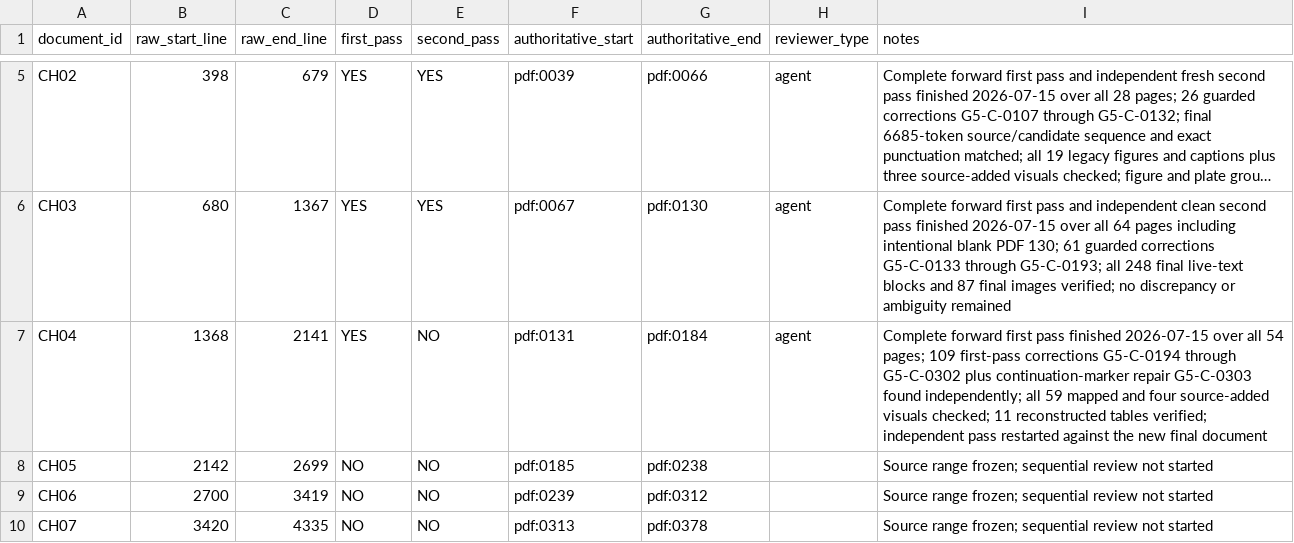
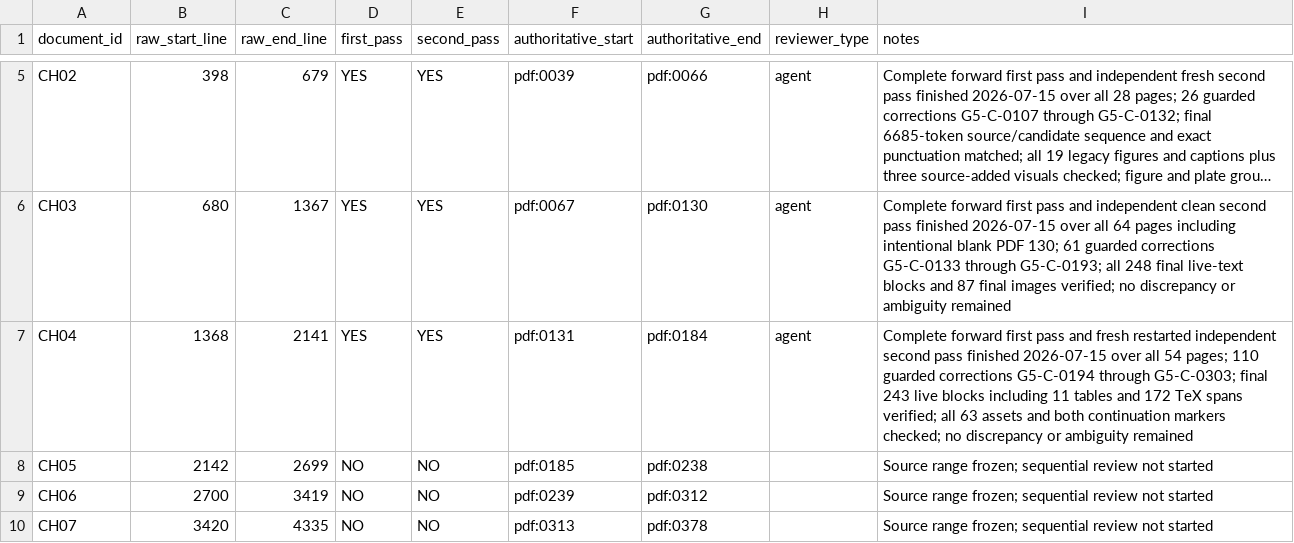
Before and after one commit to commotum/ankos, a CSV file: goal-5/coverage.csv, drawn as a sheet; only a part is shown, gaps mark what is left out; long unchanged cells end in …; the diff names each change by its address in the sheet, - before the commit and + after, or states it on an @@ line.

```diff
--- a/goal-5/coverage.csv
+++ b/goal-5/coverage.csv
-E7 (second_pass): NO
+E7 (second_pass): YES
-I7 (notes): …first pass finished 2026-07-15 over all 54 pages; 109 first-pass corrections G5-C-0194 through G5-C-0302 plus continuation-marker repair G5-C-0303 found independently; all 59 mapped and four source-added visuals checked; 11 reconstructed tables verified; independent pass restarted against the new final document
+I7 (notes): …first pass and fresh restarted independent second pass finished 2026-07-15 over all 54 pages; 110 guarded corrections G5-C-0194 through G5-C-0303; final 243 live blocks including 11 tables and 172 TeX spans verified; all 63 assets and both continuation markers checked; no discrepancy or ambiguity remained
```
Also changed, not shown: 5 other files.
